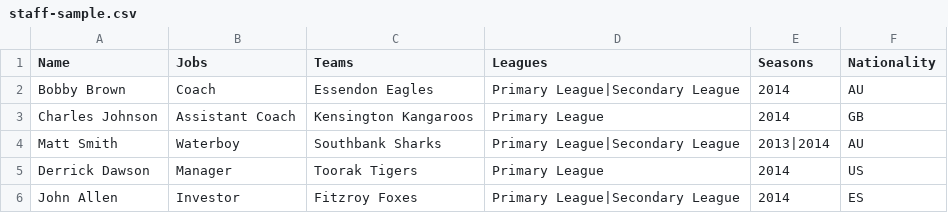
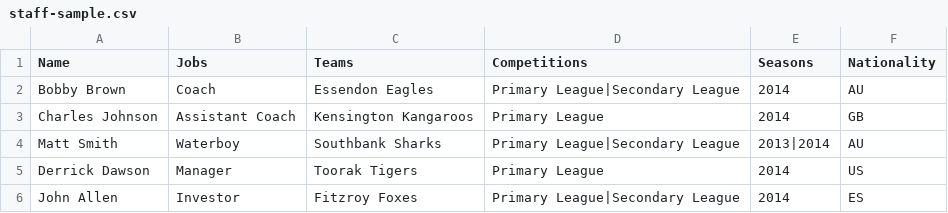
Before and after one commit to mrjake79/SportsPress, a CSV file: dummy-data/staff-sample.csv, drawn as a sheet.

Commit message:
League => Competition

```diff
--- a/dummy-data/staff-sample.csv
+++ b/dummy-data/staff-sample.csv
@@ -1,2 +1,2 @@
-Name,Jobs,Teams,Leagues,Seasons,Nationality
+Name,Jobs,Teams,Competitions,Seasons,Nationality
 Bobby Brown,Coach,Essendon Eagles,Primary League|Secondary League,2014,AU
```
Also changed, not shown: dummy-data/teams-sample.csv, 9 other files.
